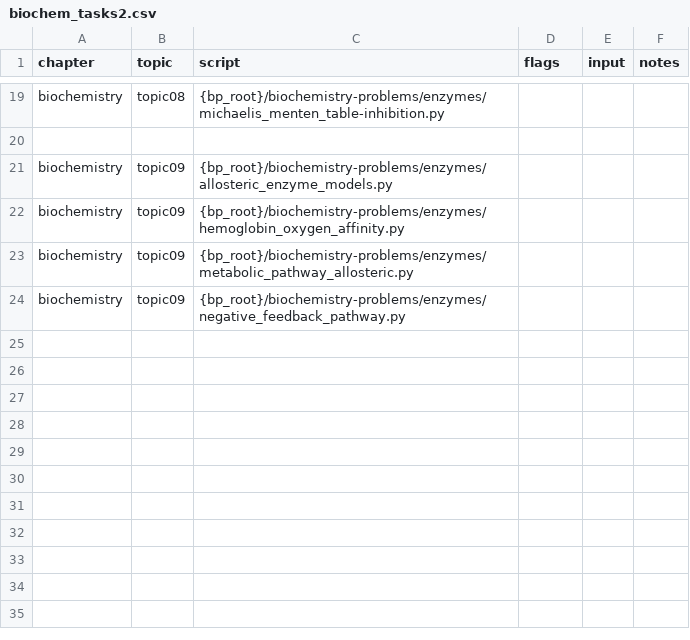
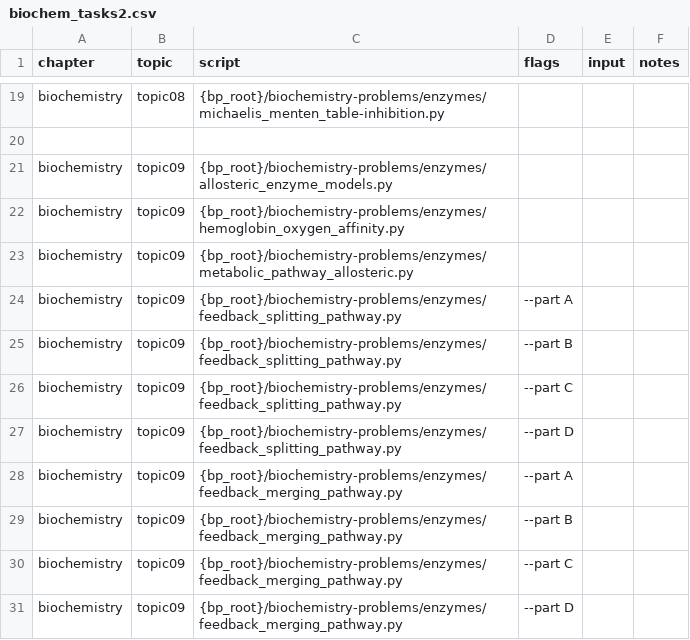
Before and after one commit to vosslab/biology-problems-website, a CSV file: bbq_control/biochem_tasks2.csv, drawn as a sheet; only a part is shown, gaps mark what is left out.

```diff
--- a/bbq_control/biochem_tasks2.csv
+++ b/bbq_control/biochem_tasks2.csv
@@ -23,2 +23,9 @@ biochemistry,topic09,{bp_root}/biochemistry-problems/enzymes/hemoglobin_oxygen_a
 biochemistry,topic09,{bp_root}/biochemistry-problems/enzymes/metabolic_pathway_allosteric.py,,,
-biochemistry,topic09,{bp_root}/biochemistry-problems/enzymes/negative_feedback_pathway.py,,,
+biochemistry,topic09,{bp_root}/biochemistry-problems/enzymes/feedback_splitting_pathway.py,--part A,,
+biochemistry,topic09,{bp_root}/biochemistry-problems/enzymes/feedback_splitting_pathway.py,--part B,,
+biochemistry,topic09,{bp_root}/biochemistry-problems/enzymes/feedback_splitting_pathway.py,--part C,,
+biochemistry,topic09,{bp_root}/biochemistry-problems/enzymes/feedback_splitting_pathway.py,--part D,,
+biochemistry,topic09,{bp_root}/biochemistry-problems/enzymes/feedback_merging_pathway.py,--part A,,
+biochemistry,topic09,{bp_root}/biochemistry-problems/enzymes/feedback_merging_pathway.py,--part B,,
+biochemistry,topic09,{bp_root}/biochemistry-problems/enzymes/feedback_merging_pathway.py,--part C,,
+biochemistry,topic09,{bp_root}/biochemistry-problems/enzymes/feedback_merging_pathway.py,--part D,,
```
Also changed, not shown: 37 other files.
